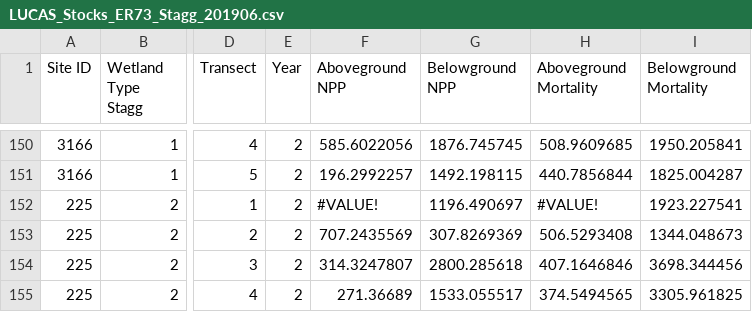
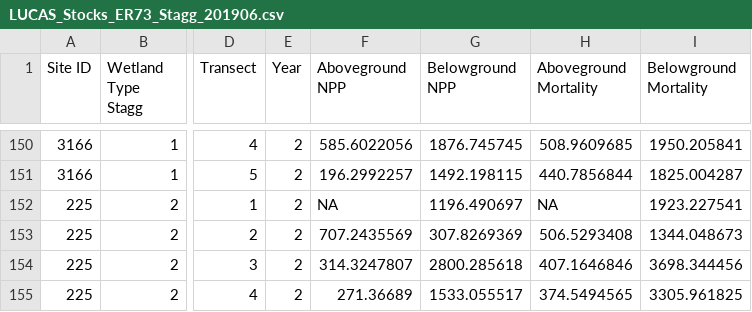
Before and after one commit to ericward/LandCarbonER73, a CSV file: LUCAS_Stocks_ER73_Stagg_201906.csv, drawn as a sheet; only a part is shown, gaps mark what is left out; the diff names each change by its address in the sheet, - before the commit and + after, or states it on an @@ line.

```diff
--- a/LUCAS_Stocks_ER73_Stagg_201906.csv
+++ b/LUCAS_Stocks_ER73_Stagg_201906.csv
-F152 (Aboveground NPP): #VALUE!
+F152 (Aboveground NPP): NA
-H152 (Aboveground Mortality): #VALUE!
+H152 (Aboveground Mortality): NA
```
Also changed, not shown: 2 other files.
